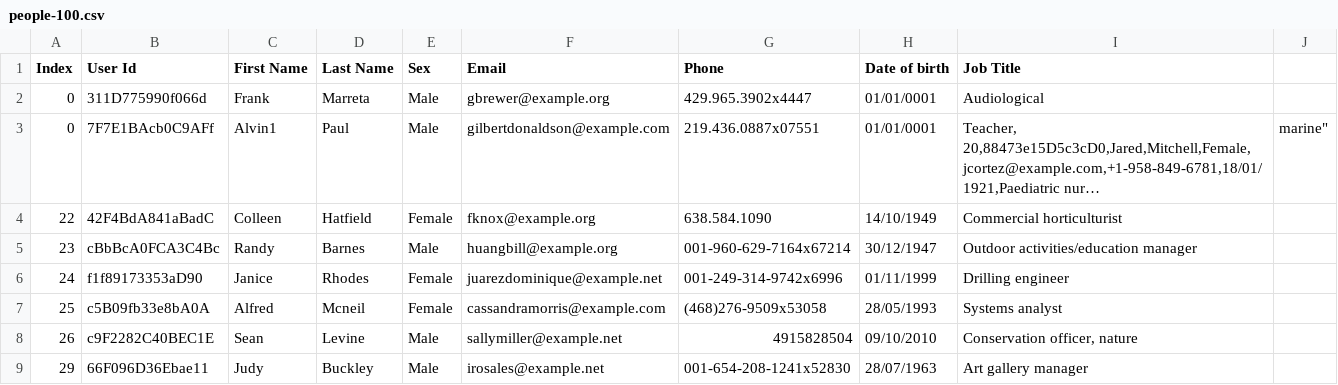
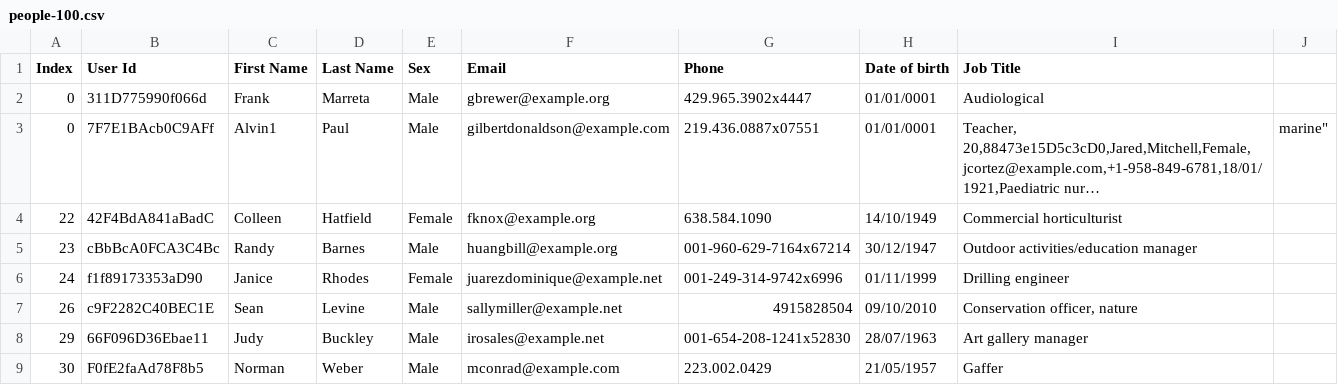
Before and after one commit to saulluiz/SiteAED, a CSV file: DataCSV/people-100.csv, drawn as a sheet; only a part is shown; the shorter side is filled out with more unchanged rows; long unchanged cells end in ….

```diff
--- a/DataCSV/people-100.csv
+++ b/DataCSV/people-100.csv
@@ -8,3 +8,2 @@ Index,User Id,First Name,Last Name,Sex,Email,Phone,Date of birth,Job Title
 24,f1f89173353aD90,Janice,Rhodes,Female,juarezdominique@example.net,001-249-314-9742x6996,01/11/1999,Drilling engineer
-25,c5B09fb33e8bA0A,Alfred,Mcneil,Female,cassandramorris@example.com,(468)276-9509x53058,28/05/1993,Systems analyst
 26,c9F2282C40BEC1E,Sean,Levine,Male,sallymiller@example.net,4915828504,09/10/2010,"Conservation officer, nature"
```
Also changed, not shown: 2 other files.
